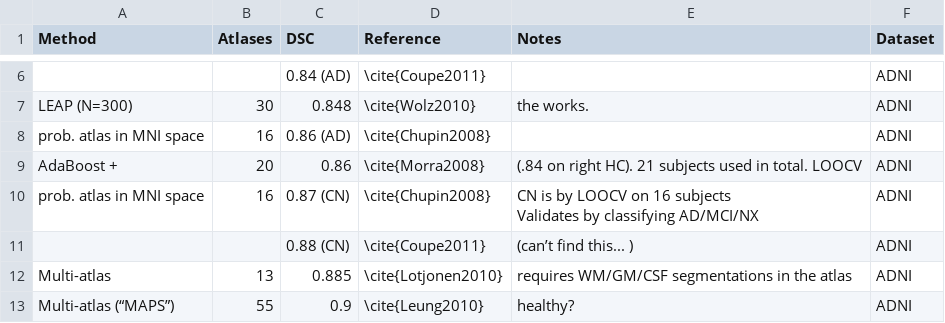
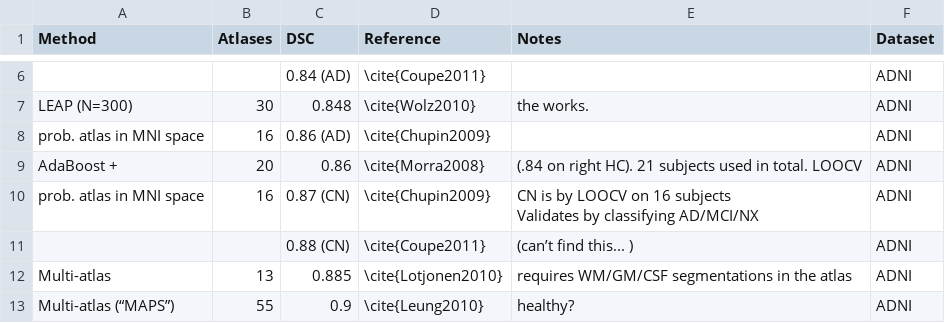
Before and after one commit to pipitone/MAGeT-Brain-paper-2014, a CSV file: data/ADNI-existing-work.csv, drawn as a sheet; only a part is shown, gaps mark what is left out.

Commit message:
Integrated Mallar's comments on the intro, and fixed references

```diff
--- a/data/ADNI-existing-work.csv
+++ b/data/ADNI-existing-work.csv
@@ -7,6 +7,6 @@
 "LEAP (N=300)",30,0.848,"\cite{Wolz2010}","the works.","ADNI"
-"prob. atlas in MNI space",16,"0.86  (AD)","\cite{Chupin2008}",,"ADNI"
+"prob. atlas in MNI space",16,"0.86  (AD)","\cite{Chupin2009}",,"ADNI"
 "AdaBoost + ",20,0.86,"\cite{Morra2008}","(.84 on right HC). 21 subjects used in total. LOOCV","ADNI"
-"prob. atlas in MNI space",16,"0.87  (CN)","\cite{Chupin2008}","CN is by LOOCV on 16 subjects
-Validates by classifying AD/MCI/NX","ADNI"
+"prob. atlas in MNI space",16,"0.87  (CN)","\cite{Chupin2009}","CN is by LOOCV on 16 subjects
+Validates by classifying AD/MCI/NX","ADNI"
 ,,"0.88  (CN)","\cite{Coupe2011}","(can’t find this... )","ADNI"
```
Also changed, not shown: 13 other files.
